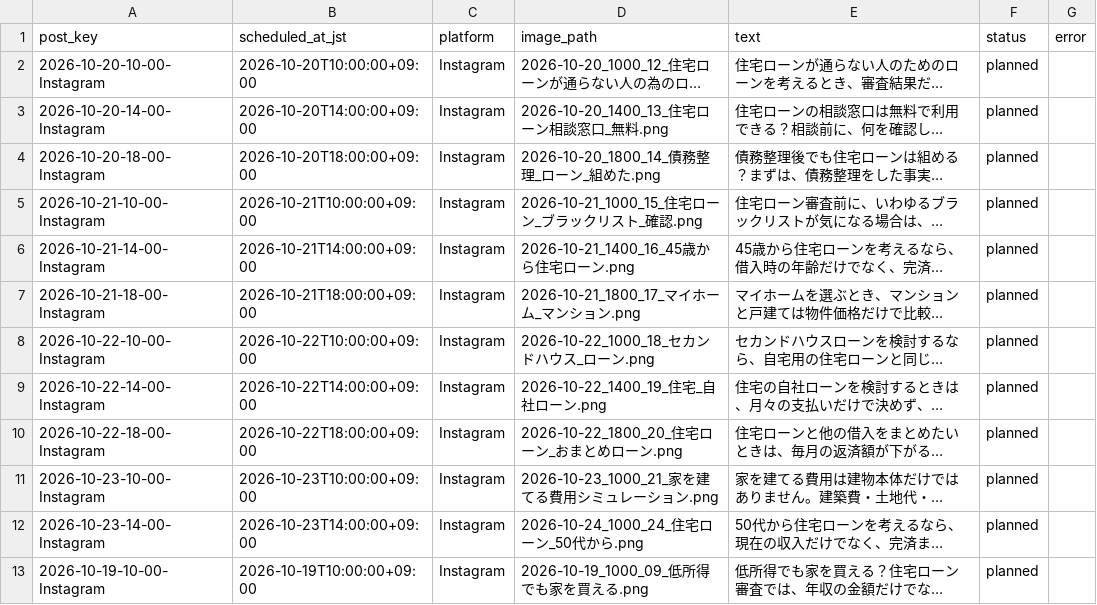
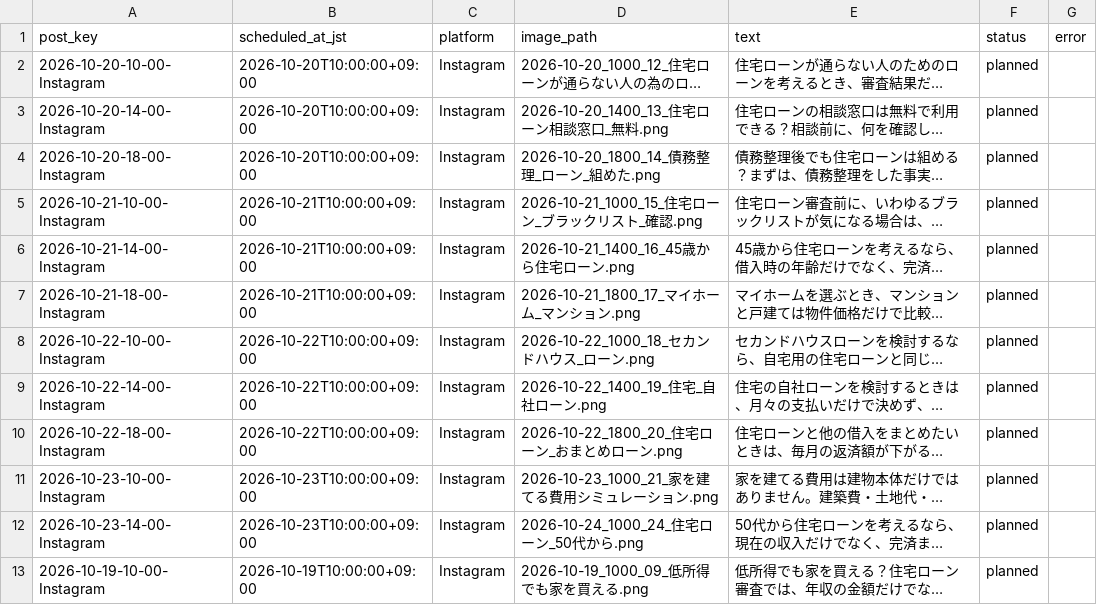
Before and after one commit to sodagrand0301-afk/grand-ideal-sns-auto-post, a CSV file: instagram_schedule_2026-10-05_onward.csv, drawn as a sheet; long unchanged cells end in …; the diff names each change by its address in the sheet, - before the commit and + after, or states it on an @@ line.

Commit message:
Update instagram_schedule_2026-10-05_onward.csv

```diff
--- a/instagram_schedule_2026-10-05_onward.csv
+++ b/instagram_schedule_2026-10-05_onward.csv
-B3 (scheduled_at_jst): 2026-10-20T14:00:00+09:00
+B3 (scheduled_at_jst): 2026-10-20T10:00:00+09:00
-B4 (scheduled_at_jst): 2026-10-20T18:00:00+09:00
+B4 (scheduled_at_jst): 2026-10-20T10:00:00+09:00
-B6 (scheduled_at_jst): 2026-10-21T14:00:00+09:00
+B6 (scheduled_at_jst): 2026-10-21T10:00:00+09:00
-B7 (scheduled_at_jst): 2026-10-21T18:00:00+09:00
+B7 (scheduled_at_jst): 2026-10-21T10:00:00+09:00
-B9 (scheduled_at_jst): 2026-10-22T14:00:00+09:00
+B9 (scheduled_at_jst): 2026-10-22T10:00:00+09:00
-B10 (scheduled_at_jst): 2026-10-22T18:00:00+09:00
+B10 (scheduled_at_jst): 2026-10-22T10:00:00+09:00
-B12 (scheduled_at_jst): 2026-10-23T14:00:00+09:00
+B12 (scheduled_at_jst): 2026-10-23T10:00:00+09:00
```
